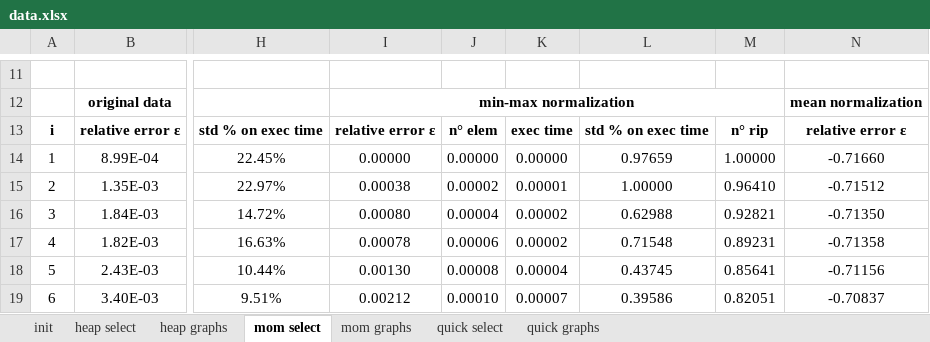
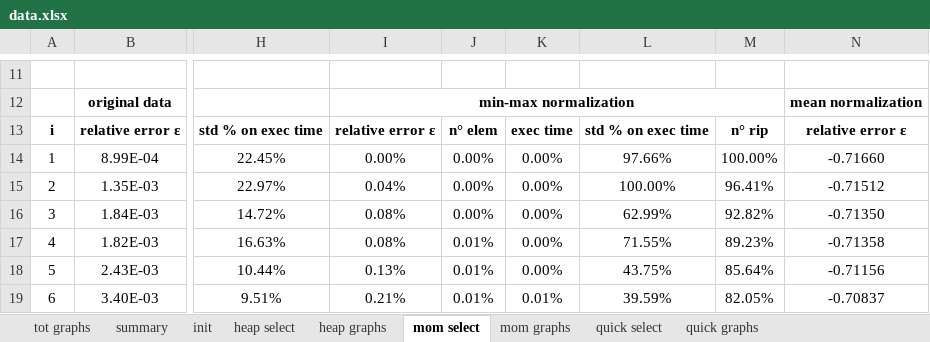
Before and after one commit to MaxBaldo99/ProjectASD_1, an Excel workbook: data.xlsx, sheet mom select, drawn as a sheet; only a part is shown, gaps mark what is left out; values as stored, in another font and other column widths than the file's, no borders; conditional formats not drawn; the diff covers the shown part only; the diff names each change by its address in the sheet, - before the commit and + after, or states it on an @@ line.

```diff
--- a/data.xlsx (sheet mom select)
+++ b/data.xlsx (sheet mom select)
+sheet tab: tot graphs
+sheet tab: summary
-I14: 0.00000
+I14: 0.00%
-J14: 0.00000
+J14: 0.00%
-K14: 0.00000
+K14: 0.00%
-L14: 0.97659
+L14: 97.66%
-M14: 1.00000
+M14: 100.00%
-I15: 0.00038
+I15: 0.04%
-J15: 0.00002
+J15: 0.00%
-K15: 0.00001
+K15: 0.00%
-L15: 1.00000
+L15: 100.00%
-M15: 0.96410
+M15: 96.41%
-I16: 0.00080
+I16: 0.08%
-J16: 0.00004
+J16: 0.00%
-K16:K17: 0.00002
+K16:K17: 0.00%
-L16: 0.62988
+L16: 62.99%
-M16: 0.92821
+M16: 92.82%
-I17: 0.00078
+I17: 0.08%
-J17: 0.00006
+J17: 0.01%
-L17: 0.71548
+L17: 71.55%
-M17: 0.89231
+M17: 89.23%
-I18: 0.00130
+I18: 0.13%
-J18: 0.00008
+J18: 0.01%
-K18: 0.00004
+K18: 0.00%
-L18: 0.43745
+L18: 43.75%
-M18: 0.85641
+M18: 85.64%
-I19: 0.00212
+I19: 0.21%
-J19: 0.00010
+J19: 0.01%
-K19: 0.00007
+K19: 0.01%
-L19: 0.39586
+L19: 39.59%
-M19: 0.82051
+M19: 82.05%
```
Also changed, not shown: 320 edited cells elsewhere in this sheet, sheet heap select, sheet quick select, charts or pictures.
